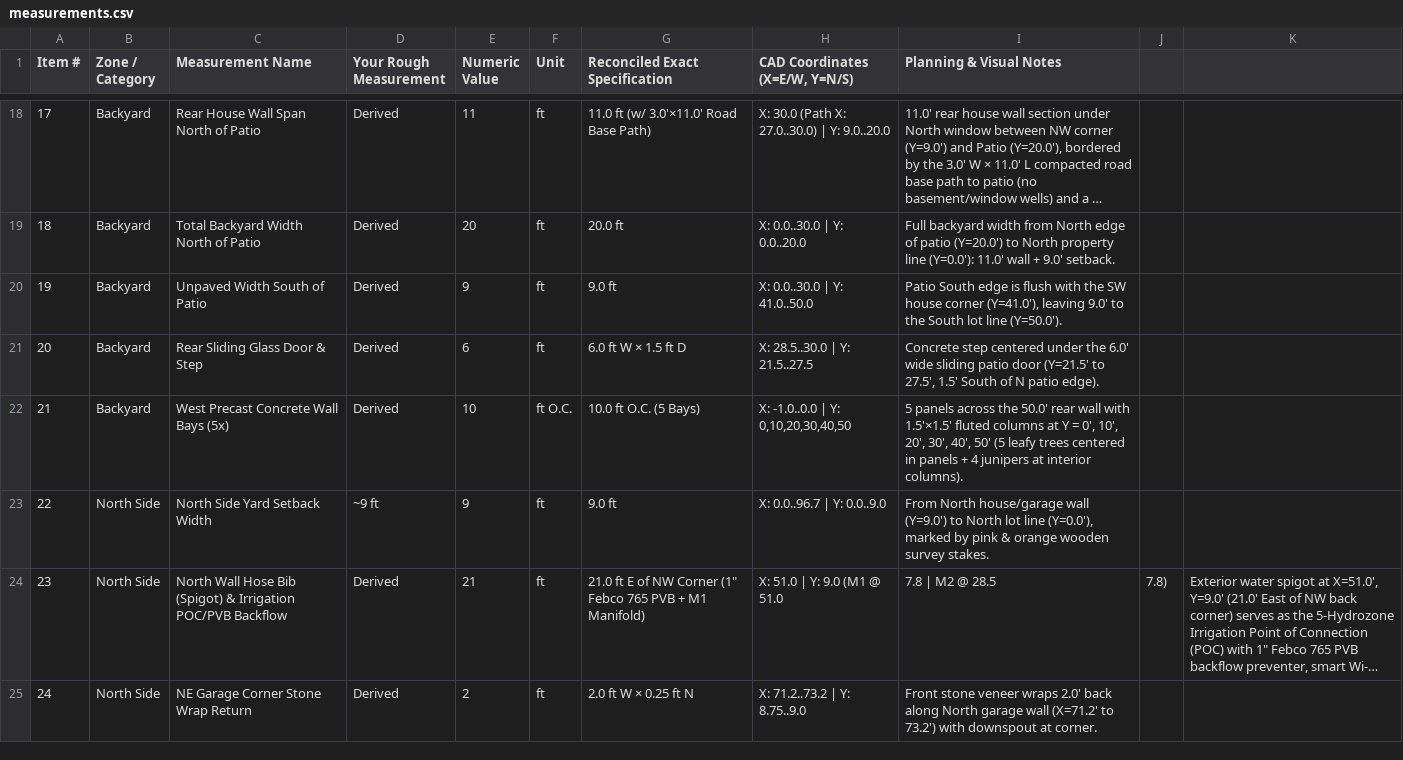
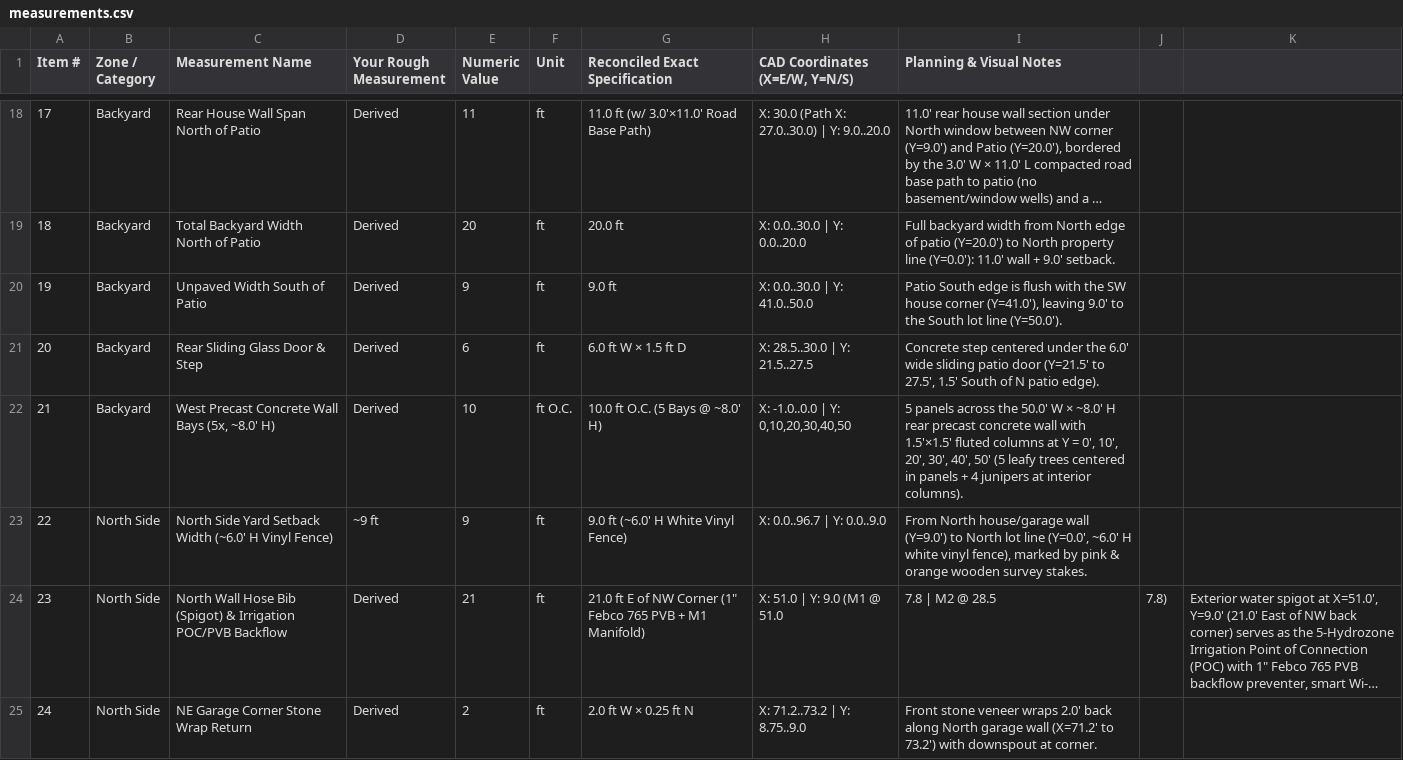
Before and after one commit to zowper/yard-planning, a CSV file: docs/measurements.csv, drawn as a sheet; only a part is shown, gaps mark what is left out; long unchanged cells end in …; the diff covers the shown part only; the diff names each change by its address in the sheet, - before the commit and + after, or states it on an @@ line.

```diff
--- a/docs/measurements.csv
+++ b/docs/measurements.csv
-C22 (Measurement Name): West Precast Concrete Wall Bays (5x)
+C22 (Measurement Name): West Precast Concrete Wall Bays (5x, ~8.0' H)
-G22 (Reconciled Exact Specification): 10.0 ft O.C. (5 Bays)
+G22 (Reconciled Exact Specification): 10.0 ft O.C. (5 Bays @ ~8.0' H)
-I22 (Planning & Visual Notes): …the 50.0' rear wall with…
+I22 (Planning & Visual Notes): …the 50.0' W × ~8.0' H rear precast concrete wall with…
-C23 (Measurement Name): North Side Yard Setback Width
+C23 (Measurement Name): North Side Yard Setback Width (~6.0' H Vinyl Fence)
-G23 (Reconciled Exact Specification): 9.0 ft
+G23 (Reconciled Exact Specification): 9.0 ft (~6.0' H White Vinyl Fence)
-I23 (Planning & Visual Notes): …lot line (Y=0.0'), marked by…
+I23 (Planning & Visual Notes): …lot line (Y=0.0', ~6.0' H white vinyl fence), marked by…
```
Also changed, not shown: 28 edited cells elsewhere in this file, 11 other files.
